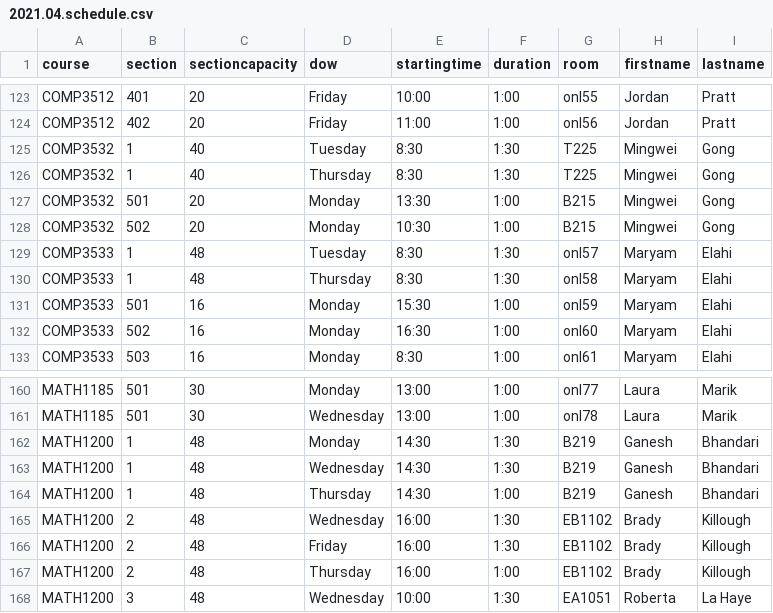
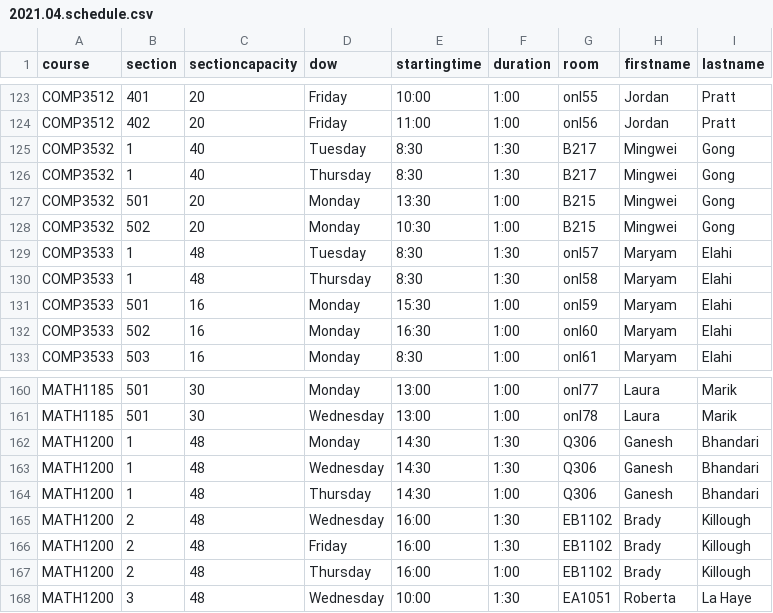
Before and after one commit to jpratt-mru/maco.calendar.datafiles, a CSV file: 2021.04.schedule.csv, drawn as a sheet; only a part is shown, gaps mark what is left out; the diff covers the shown part only.

```diff
--- a/2021.04.schedule.csv
+++ b/2021.04.schedule.csv
@@ -124,4 +124,4 @@ COMP3512,401,20,Friday,10:00,1:00,onl55,Jordan,Pratt
 COMP3512,402,20,Friday,11:00,1:00,onl56,Jordan,Pratt
-COMP3532,1,40,Tuesday,8:30,1:30,T225,Mingwei,Gong
-COMP3532,1,40,Thursday,8:30,1:30,T225,Mingwei,Gong
+COMP3532,1,40,Tuesday,8:30,1:30,B217,Mingwei,Gong
+COMP3532,1,40,Thursday,8:30,1:30,B217,Mingwei,Gong
 COMP3532,501,20,Monday,13:30,1:00,B215,Mingwei,Gong
@@ -161,5 +161,5 @@ MATH1185,501,30,Monday,13:00,1:00,onl77,Laura,Marik
 MATH1185,501,30,Wednesday,13:00,1:00,onl78,Laura,Marik
-MATH1200,1,48,Monday,14:30,1:30,B219,Ganesh,Bhandari
-MATH1200,1,48,Wednesday,14:30,1:30,B219,Ganesh,Bhandari
-MATH1200,1,48,Thursday,14:30,1:00,B219,Ganesh,Bhandari
+MATH1200,1,48,Monday,14:30,1:30,Q306,Ganesh,Bhandari
+MATH1200,1,48,Wednesday,14:30,1:30,Q306,Ganesh,Bhandari
+MATH1200,1,48,Thursday,14:30,1:00,Q306,Ganesh,Bhandari
 MATH1200,2,48,Wednesday,16:00,1:30,EB1102,Brady,Killough
```
Also changed, not shown: 37 edited cells elsewhere in this file.
